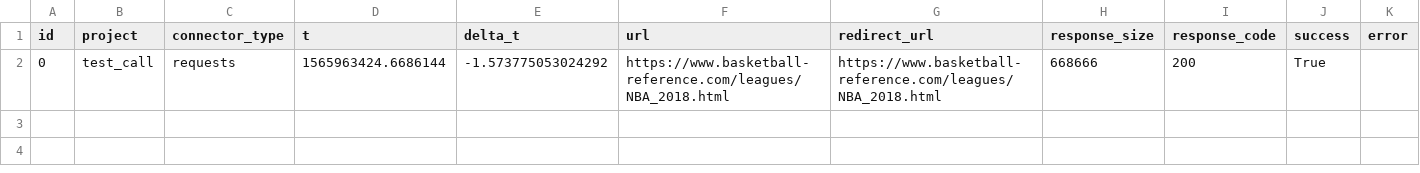
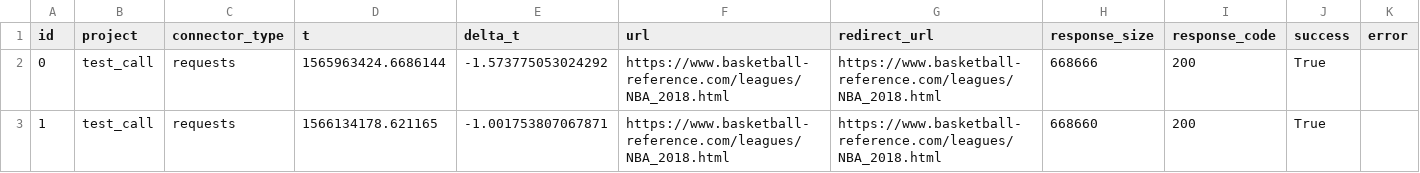
Before and after one commit to jbjornholm/Group-31-SoDa, a CSV file: Cecilie/log_sds10.csv, drawn as a sheet; the diff names each change by its address in the sheet, - before the commit and + after, or states it on an @@ line.

```diff
--- a/Cecilie/log_sds10.csv
+++ b/Cecilie/log_sds10.csv
+row 3: 1 | test_call | requests | 1566134178.621165 | -1.001753807067871 | https://www.basketball-reference.com/leagues/NBA_2018.html | https://www.basketball-reference.com/leagues/NBA_2018.html | 668660 | 200 | True
```
Also changed, not shown: 7 other files.
